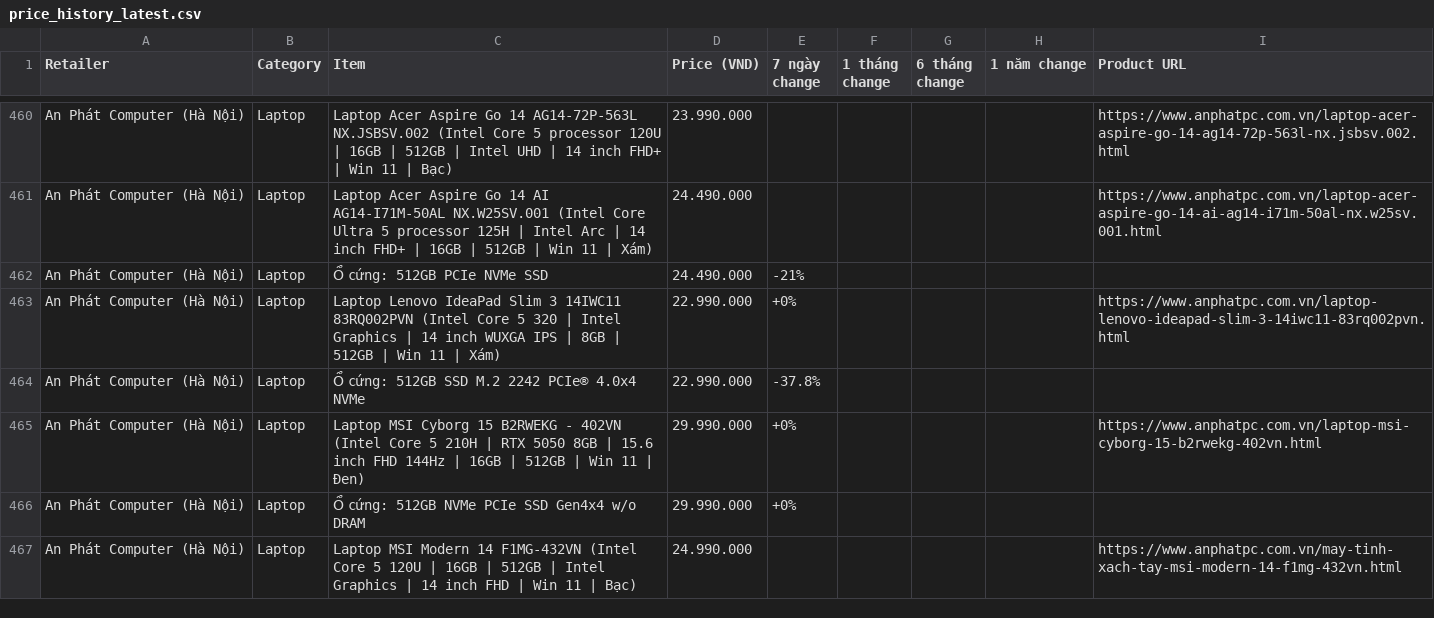
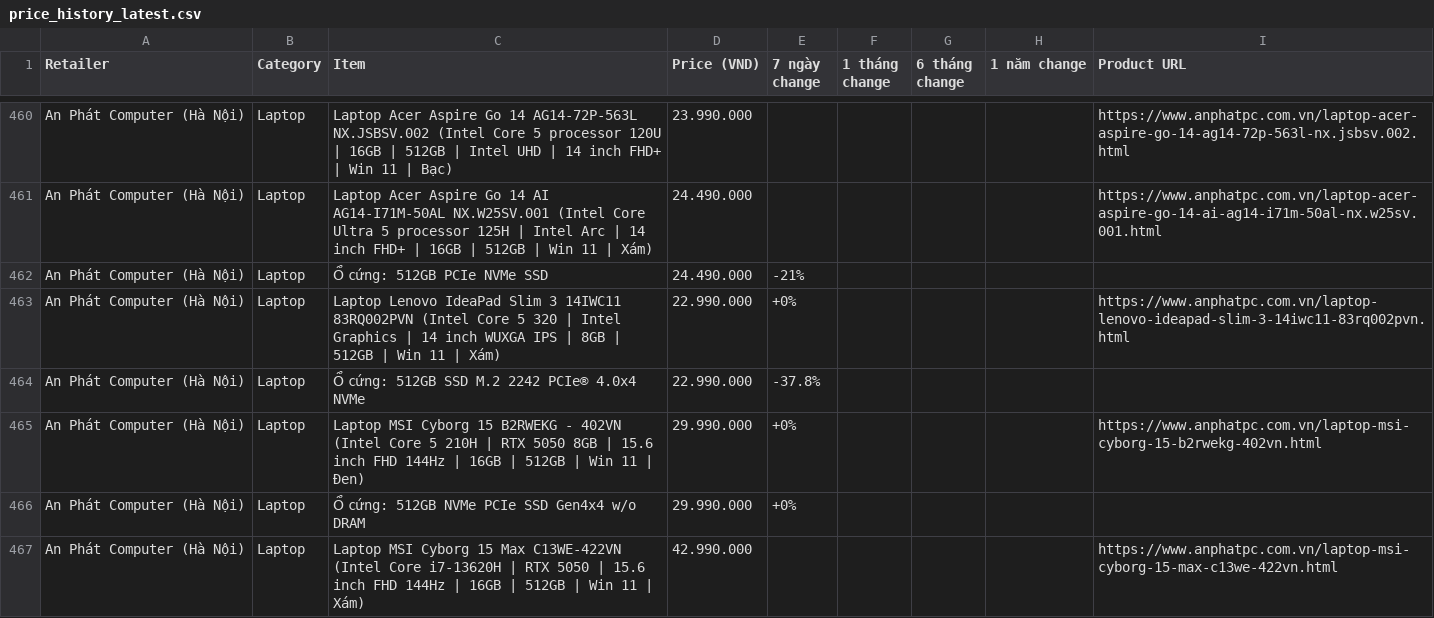
Before and after one commit to tuongphantrue/tech-price-mailer, a CSV file: docs/price_history_latest.csv, drawn as a sheet; only a part is shown, gaps mark what is left out; the shorter side is filled out with more unchanged rows; the diff covers the shown part only; the diff names each change by its address in the sheet, - before the commit and + after, or states it on an @@ line.

```diff
--- a/docs/price_history_latest.csv
+++ b/docs/price_history_latest.csv
+row 467: An Phát Computer (Hà Nội) | Laptop | Laptop MSI Cyborg 15 Max C13WE-422VN (Intel Core i7-13620H | RTX 5050 | 15.6 inch FHD 144Hz | 16GB | 512GB | Win 11 | Xám) | 42.990.000 |  |  |  |  | https://www.anphatpc.com.vn/laptop-msi-cyborg-15-max-c13we-422vn.html
```
Also changed, not shown: 3 added rows, 4 removed rows and 6 moved rows elsewhere in this file.
